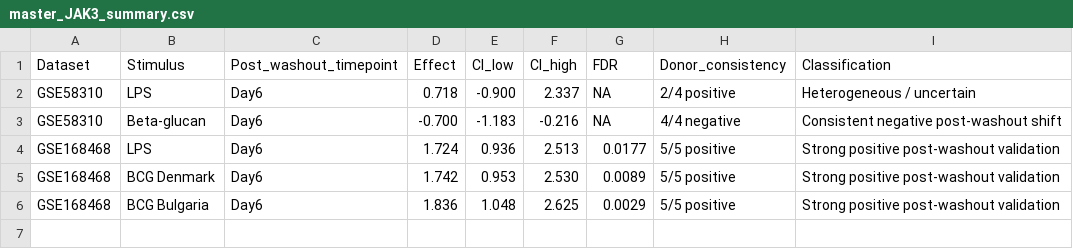
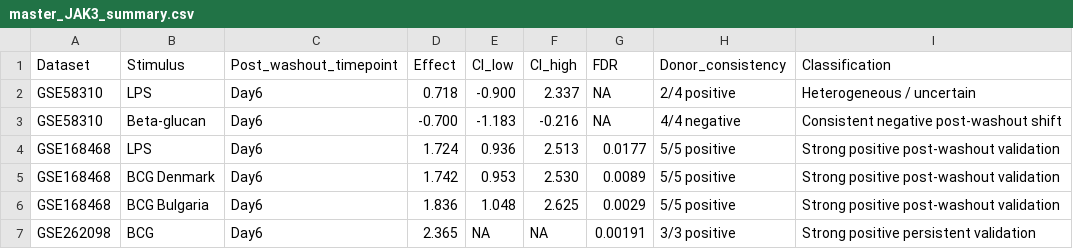
Before and after one commit to MEHWISH-NASIR/GSE85246_innate_memory_analysis, a CSV file: macrophage_transcriptomics_validation/master_JAK3_summary.csv, drawn as a sheet; the diff names each change by its address in the sheet, - before the commit and + after, or states it on an @@ line.

Commit message:
Add GSE262098 JAK3 BCG post-washout validation

```diff
--- a/macrophage_transcriptomics_validation/master_JAK3_summary.csv
+++ b/macrophage_transcriptomics_validation/master_JAK3_summary.csv
+row 7: GSE262098 | BCG | Day6 | 2.365 | NA | NA | 0.00191 | 3/3 positive | Strong positive persistent validation
```
Also changed, not shown: 20 other files.
